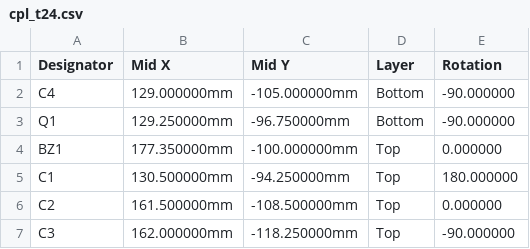
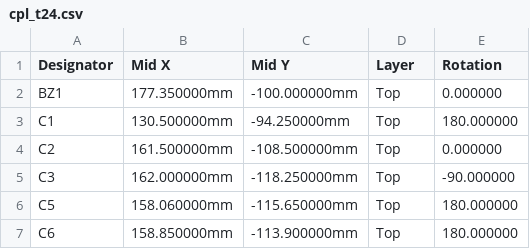
Before and after one commit to Tokoro0917/KOGUMA-Mk4, a CSV file: hardware/kicad/KOGUMA-Mk4_t24/cpl_t24.csv, drawn as a sheet; only a part is shown; the shorter side is filled out with more unchanged rows; the diff names each change by its address in the sheet, - before the commit and + after, or states it on an @@ line.

```diff
--- a/hardware/kicad/KOGUMA-Mk4_t24/cpl_t24.csv
+++ b/hardware/kicad/KOGUMA-Mk4_t24/cpl_t24.csv
-row 2: C4 | 129.000000mm | -105.000000mm | Bottom | -90.000000
-row 3: Q1 | 129.250000mm | -96.750000mm | Bottom | -90.000000
```
Also changed, not shown: hardware/kicad/KOGUMA-Mk4_t24/bom_t24.csv, 3 other files.
